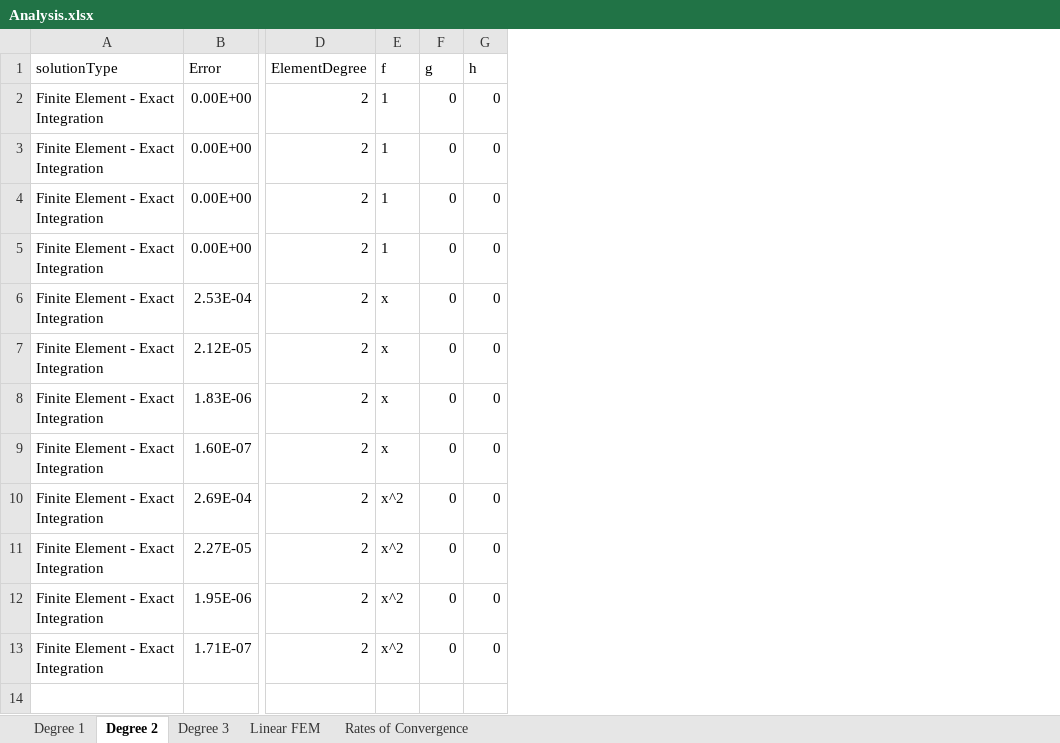
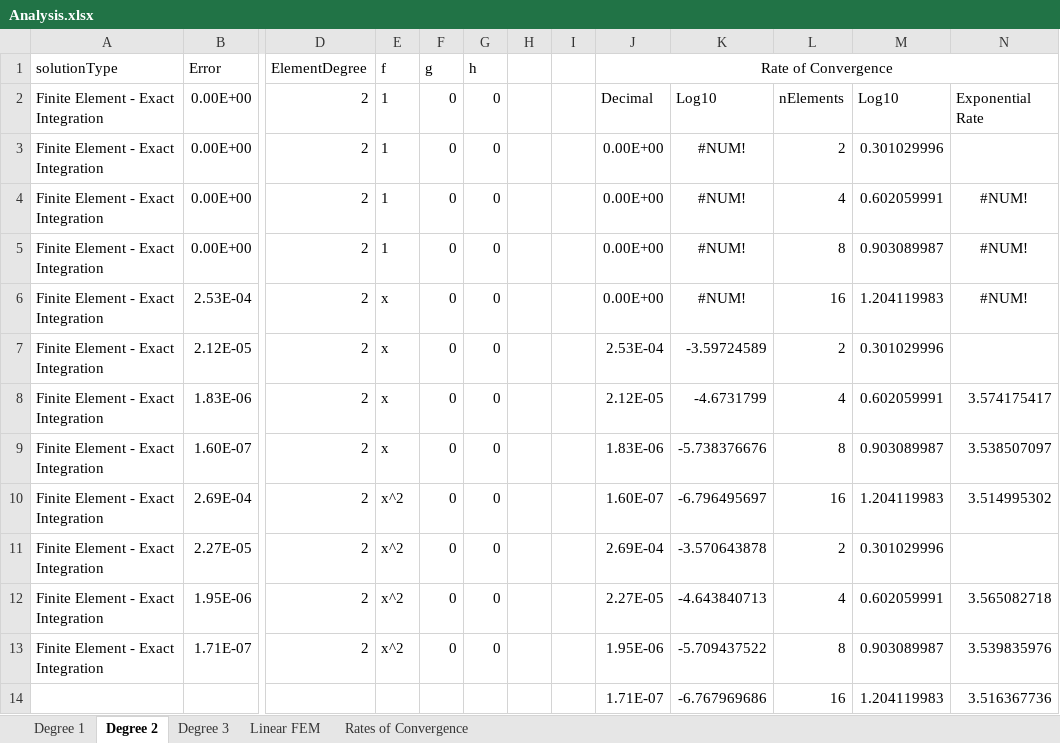
Before and after one commit to GregVernon/CEEN_507, an Excel workbook: Coding/Assignment_1/data/Analysis.xlsx, sheet Degree 2, drawn as a sheet; only a part is shown, gaps mark what is left out; values as stored, in another font and other column widths than the file's, no borders; charts and pictures and table styles not drawn; rows hold the shown columns only; the diff names each change by its address in the sheet, - before the commit and + after, or states it on an @@ line.

Commit message:
Add rate of convergence analysis

```diff
--- a/Coding/Assignment_1/data/Analysis.xlsx (sheet Degree 2)
+++ b/Coding/Assignment_1/data/Analysis.xlsx (sheet Degree 2)
+column H, empty
+column I, empty
+column J (Rate of Convergence), rows 2-13: Decimal | 0.00E+00 | 0.00E+00 | 0.00E+00 | 0.00E+00 | 2.53E-04 | 2.12E-05 | 1.83E-06 | 1.60E-07 | 2.69E-04 | 2.27E-05 | 1.95E-06
+column K, rows 2-13: Log10 | #NUM! | #NUM! | #NUM! | #NUM! | -3.59724589 | -4.6731799 | -5.738376676 | -6.796495697 | -3.570643878 | -4.643840713 | -5.709437522
+column L, rows 2-13: nElements | 2 | 4 | 8 | 16 | 2 | 4 | 8 | 16 | 2 | 4 | 8
+column M, rows 2-13: Log10 | 0.301029996 | 0.602059991 | 0.903089987 | 1.204119983 | 0.301029996 | 0.602059991 | 0.903089987 | 1.204119983 | 0.301029996 | 0.602059991 | 0.903089987
+column N, rows 2-13: Exponential Rate |  | #NUM! | #NUM! | #NUM! |  | 3.574175417 | 3.538507097 | 3.514995302 |  | 3.565082718 | 3.539835976
+row 14:  |  |  |  |  |  |  |  | 1.71E-07 | -6.767969686 | 16 | 1.204119983 | 3.516367736
```
Also changed, not shown: sheet Degree 3, sheet Degree 1, charts or pictures.
